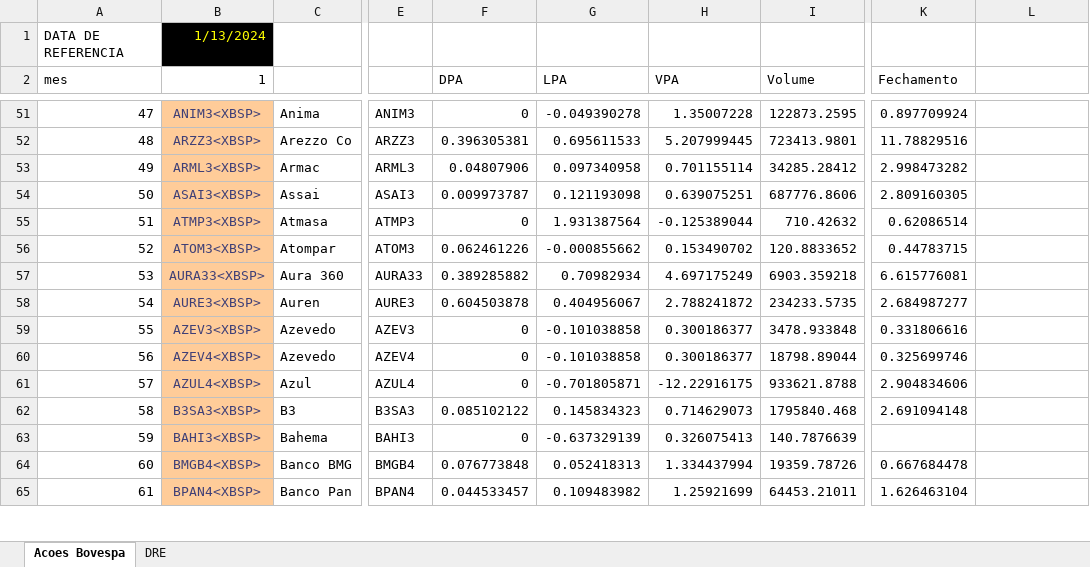
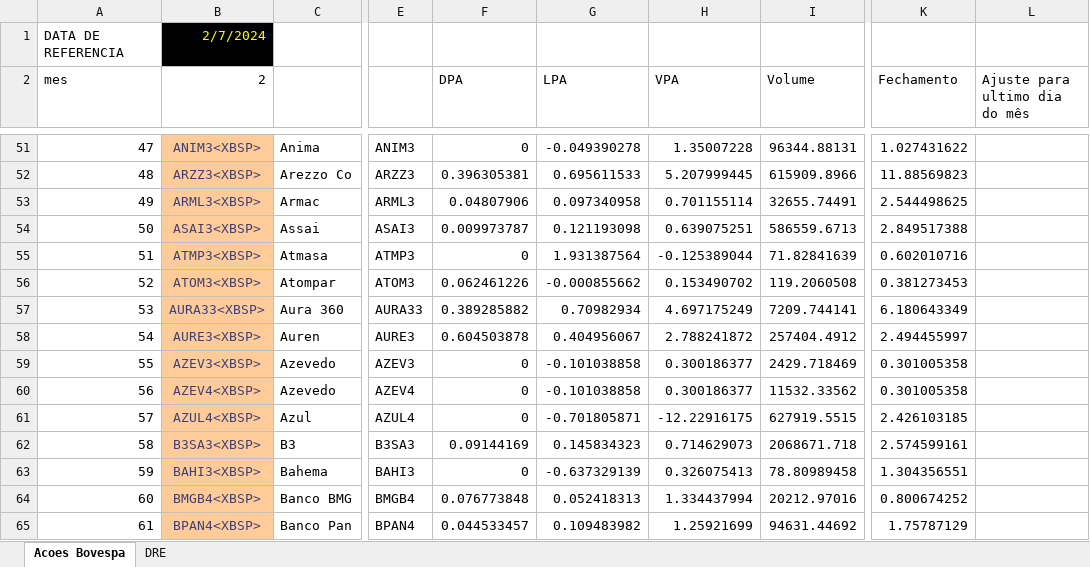
Before and after one commit to btebaldi/ERP, an Excel workbook: Database/Add In Economatica.xlsx, sheet Acoes Bovespa, drawn as a sheet; only a part is shown, gaps mark what is left out; values as stored, in another font and other column widths than the file's, no borders; the diff covers the shown part only; the diff names each change by its address in the sheet, - before the commit and + after, or states it on an @@ line.

```diff
--- a/Database/Add In Economatica.xlsx (sheet Acoes Bovespa)
+++ b/Database/Add In Economatica.xlsx (sheet Acoes Bovespa)
-B1 (2): 1/13/2024
+B1 (2): 2/7/2024
-B2: 1
+B2: 2
-L2: (empty)
+L2: Ajuste para ultimo dia do mês
-I51 (Volume): 122873.2595
+I51 (Volume): 96344.88131
-K51 (Fechamento): 0.897709924
+K51 (Fechamento): 1.027431622
-I52 (Volume): 723413.9801
+I52 (Volume): 615909.8966
-K52 (Fechamento): 11.78829516
+K52 (Fechamento): 11.88569823
-I53 (Volume): 34285.28412
+I53 (Volume): 32655.74491
-K53 (Fechamento): 2.998473282
+K53 (Fechamento): 2.544498625
-I54 (Volume): 687776.8606
+I54 (Volume): 586559.6713
-K54 (Fechamento): 2.809160305
+K54 (Fechamento): 2.849517388
-I55 (Volume): 710.42632
+I55 (Volume): 71.82841639
-K55 (Fechamento): 0.62086514
+K55 (Fechamento): 0.602010716
-I56 (Volume): 120.8833652
+I56 (Volume): 119.2060508
-K56 (Fechamento): 0.44783715
+K56 (Fechamento): 0.381273453
-I57 (Volume): 6903.359218
+I57 (Volume): 7209.744141
-K57 (Fechamento): 6.615776081
+K57 (Fechamento): 6.180643349
-I58 (Volume): 234233.5735
+I58 (Volume): 257404.4912
-K58 (Fechamento): 2.684987277
+K58 (Fechamento): 2.494455997
-I59 (Volume): 3478.933848
+I59 (Volume): 2429.718469
-K59 (Fechamento): 0.331806616
+K59 (Fechamento): 0.301005358
-I60 (Volume): 18798.89044
+I60 (Volume): 11532.33562
-K60 (Fechamento): 0.325699746
+K60 (Fechamento): 0.301005358
-I61 (Volume): 933621.8788
+I61 (Volume): 627919.5515
-K61 (Fechamento): 2.904834606
+K61 (Fechamento): 2.426103185
-F62 (DPA): 0.085102122
+F62 (DPA): 0.09144169
-I62 (Volume): 1795840.468
+I62 (Volume): 2068671.718
-K62 (Fechamento): 2.691094148
+K62 (Fechamento): 2.574599161
-I63 (Volume): 140.7876639
+I63 (Volume): 78.80989458
-K63 (Fechamento): (empty)
+K63 (Fechamento): 1.304356551
-I64 (Volume): 19359.78726
+I64 (Volume): 20212.97016
-K64 (Fechamento): 0.667684478
+K64 (Fechamento): 0.800674252
-I65 (Volume): 64453.21011
+I65 (Volume): 94631.44692
-K65 (Fechamento): 1.626463104
+K65 (Fechamento): 1.75787129
```
Also changed, not shown: 860 edited cells elsewhere in this sheet, Database/Import_base_ERP_economatica.xlsx, Database/Serie de Equity Risk Premium.xlsx, 4 other files.
